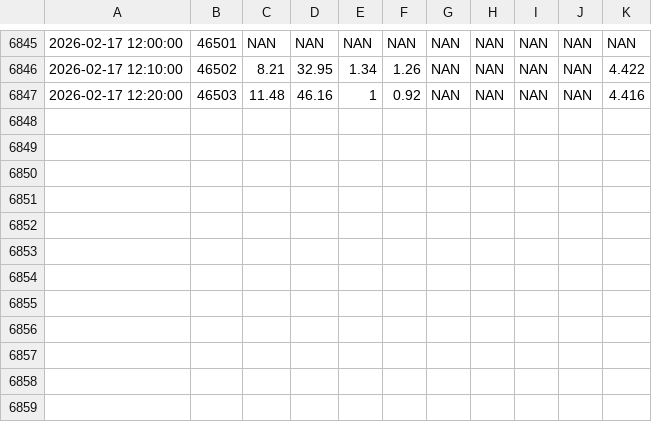
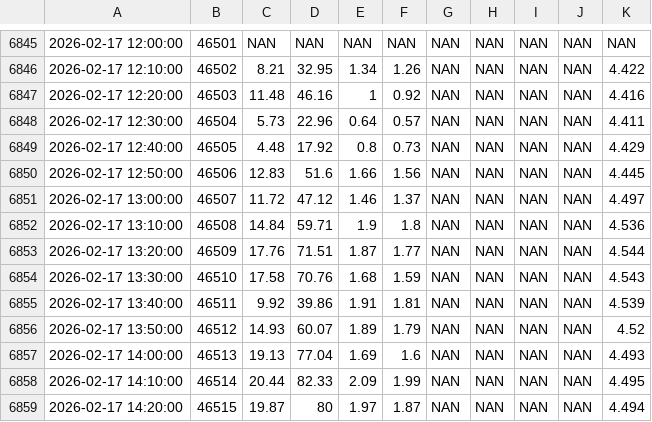
Before and after one commit to FLARE-forecast/FCRE-data, a CSV file: EXO_Chla_overlap.csv, drawn as a sheet; only a part is shown, gaps mark what is left out; the diff names each change by its address in the sheet, - before the commit and + after, or states it on an @@ line.

```diff
--- a/EXO_Chla_overlap.csv
+++ b/EXO_Chla_overlap.csv
+row 6848: 2026-02-17 12:30:00 | 46504 | 5.73 | 22.96 | 0.64 | 0.57 | NAN | NAN | NAN | NAN | 4.411
+row 6849: 2026-02-17 12:40:00 | 46505 | 4.48 | 17.92 | 0.8 | 0.73 | NAN | NAN | NAN | NAN | 4.429
+row 6850: 2026-02-17 12:50:00 | 46506 | 12.83 | 51.6 | 1.66 | 1.56 | NAN | NAN | NAN | NAN | 4.445
+row 6851: 2026-02-17 13:00:00 | 46507 | 11.72 | 47.12 | 1.46 | 1.37 | NAN | NAN | NAN | NAN | 4.497
+row 6852: 2026-02-17 13:10:00 | 46508 | 14.84 | 59.71 | 1.9 | 1.8 | NAN | NAN | NAN | NAN | 4.536
+row 6853: 2026-02-17 13:20:00 | 46509 | 17.76 | 71.51 | 1.87 | 1.77 | NAN | NAN | NAN | NAN | 4.544
+row 6854: 2026-02-17 13:30:00 | 46510 | 17.58 | 70.76 | 1.68 | 1.59 | NAN | NAN | NAN | NAN | 4.543
+row 6855: 2026-02-17 13:40:00 | 46511 | 9.92 | 39.86 | 1.91 | 1.81 | NAN | NAN | NAN | NAN | 4.539
+row 6856: 2026-02-17 13:50:00 | 46512 | 14.93 | 60.07 | 1.89 | 1.79 | NAN | NAN | NAN | NAN | 4.52
+row 6857: 2026-02-17 14:00:00 | 46513 | 19.13 | 77.04 | 1.69 | 1.6 | NAN | NAN | NAN | NAN | 4.493
+row 6858: 2026-02-17 14:10:00 | 46514 | 20.44 | 82.33 | 2.09 | 1.99 | NAN | NAN | NAN | NAN | 4.495
+row 6859: 2026-02-17 14:20:00 | 46515 | 19.87 | 80 | 1.97 | 1.87 | NAN | NAN | NAN | NAN | 4.494
```
Also changed, not shown: 1 other file.
